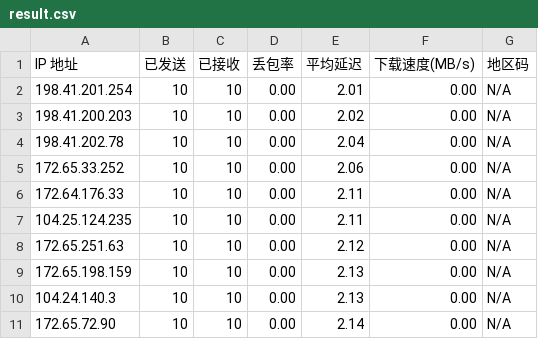
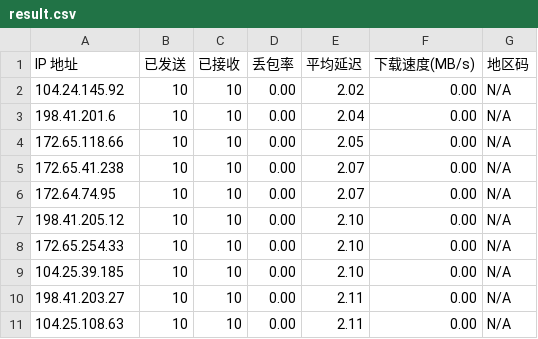
Before and after one commit to xsircn/XsopSpeed-IP, a CSV file: result.csv, drawn as a sheet.

```diff
--- a/result.csv
+++ b/result.csv
@@ -1,11 +1,11 @@
 IP 地址,已发送,已接收,丢包率,平均延迟,下载速度(MB/s),地区码
-198.41.201.254,10,10,0.00,2.01,0.00,N/A
-198.41.200.203,10,10,0.00,2.02,0.00,N/A
-198.41.202.78,10,10,0.00,2.04,0.00,N/A
-172.65.33.252,10,10,0.00,2.06,0.00,N/A
-172.64.176.33,10,10,0.00,2.11,0.00,N/A
-104.25.124.235,10,10,0.00,2.11,0.00,N/A
-172.65.251.63,10,10,0.00,2.12,0.00,N/A
-172.65.198.159,10,10,0.00,2.13,0.00,N/A
-104.24.140.3,10,10,0.00,2.13,0.00,N/A
-172.65.72.90,10,10,0.00,2.14,0.00,N/A
+104.24.145.92,10,10,0.00,2.02,0.00,N/A
+198.41.201.6,10,10,0.00,2.04,0.00,N/A
+172.65.118.66,10,10,0.00,2.05,0.00,N/A
+172.65.41.238,10,10,0.00,2.07,0.00,N/A
+172.64.74.95,10,10,0.00,2.07,0.00,N/A
+198.41.205.12,10,10,0.00,2.10,0.00,N/A
+172.65.254.33,10,10,0.00,2.10,0.00,N/A
+104.25.39.185,10,10,0.00,2.10,0.00,N/A
+198.41.203.27,10,10,0.00,2.11,0.00,N/A
+104.25.108.63,10,10,0.00,2.11,0.00,N/A
```
Also changed, not shown: 1 other file.
